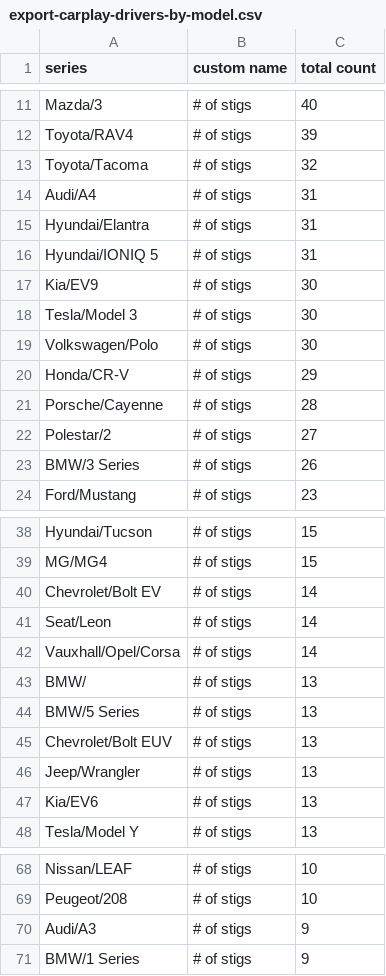
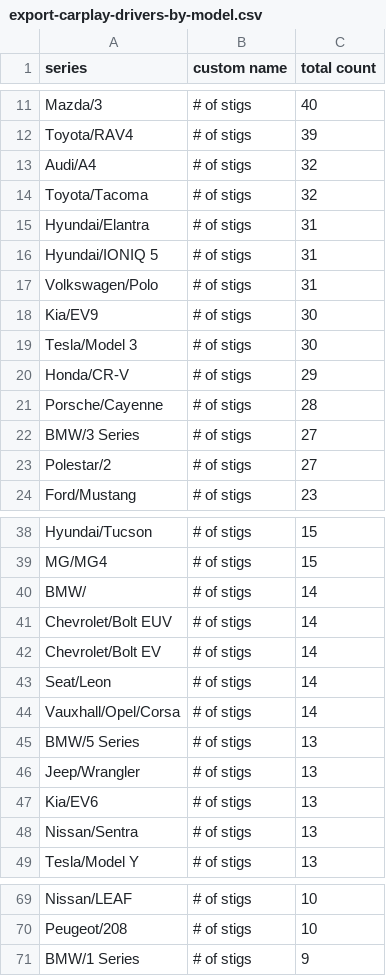
Before and after one commit to ClutchEngineering/sidecar.clutch.engineering, a CSV file: Sources/gensite/export-carplay-drivers-by-model.csv, drawn as a sheet; only a part is shown, gaps mark what is left out; the diff covers the shown part only.

```diff
--- a/Sources/gensite/export-carplay-drivers-by-model.csv
+++ b/Sources/gensite/export-carplay-drivers-by-model.csv
@@ -12,13 +12,13 @@ Mazda/3,# of stigs,40
 Toyota/RAV4,# of stigs,39
+Audi/A4,# of stigs,32
 Toyota/Tacoma,# of stigs,32
-Audi/A4,# of stigs,31
 Hyundai/Elantra,# of stigs,31
 Hyundai/IONIQ 5,# of stigs,31
+Volkswagen/Polo,# of stigs,31
 Kia/EV9,# of stigs,30
 Tesla/Model 3,# of stigs,30
-Volkswagen/Polo,# of stigs,30
 Honda/CR-V,# of stigs,29
 Porsche/Cayenne,# of stigs,28
+BMW/3 Series,# of stigs,27
 Polestar/2,# of stigs,27
-BMW/3 Series,# of stigs,26
 Ford/Mustang,# of stigs,23
@@ -39,2 +39,4 @@ Hyundai/Tucson,# of stigs,15
 MG/MG4,# of stigs,15
+BMW/,# of stigs,14
+Chevrolet/Bolt EUV,# of stigs,14
 Chevrolet/Bolt EV,# of stigs,14
@@ -42,7 +44,6 @@ Seat/Leon,# of stigs,14
 Vauxhall/Opel/Corsa,# of stigs,14
-BMW/,# of stigs,13
 BMW/5 Series,# of stigs,13
-Chevrolet/Bolt EUV,# of stigs,13
 Jeep/Wrangler,# of stigs,13
 Kia/EV6,# of stigs,13
+Nissan/Sentra,# of stigs,13
 Tesla/Model Y,# of stigs,13
@@ -69,3 +70,2 @@ Nissan/LEAF,# of stigs,10
 Peugeot/208,# of stigs,10
-Audi/A3,# of stigs,9
 BMW/1 Series,# of stigs,9
```
Also changed, not shown: 6 added rows, 6 removed rows and 3 edited cells elsewhere in this file, Sources/gensite/export-carplay-distance-traveled-by-model.csv.
